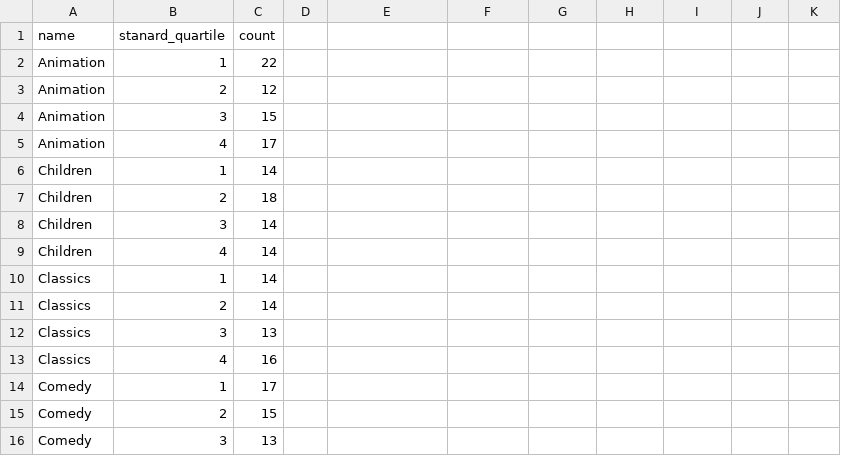
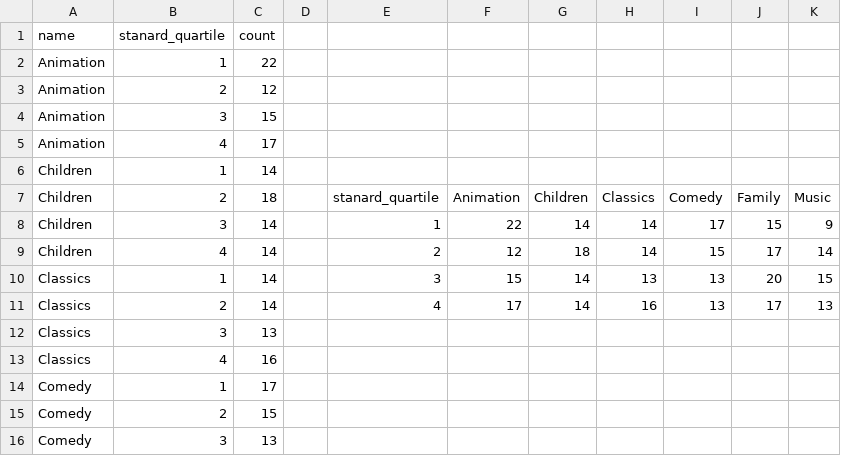
Before and after one commit to bondxue/Programming-for-Data-Science, a CSV file: Project1-Investigate-Sakila-Movie-Database/csv/query_3.csv, drawn as a sheet; only a part is shown; the diff names each change by its address in the sheet, - before the commit and + after, or states it on an @@ line.

```diff
--- a/Project1-Investigate-Sakila-Movie-Database/csv/query_3.csv
+++ b/Project1-Investigate-Sakila-Movie-Database/csv/query_3.csv
-E7: (empty)
+E7: stanard_quartile
-F7: (empty)
+F7: Animation
-G7: (empty)
+G7: Children
-H7: (empty)
+H7: Classics
-I7: (empty)
+I7: Comedy
-J7: (empty)
+J7: Family
-K7: (empty)
+K7: Music
-E8: (empty)
+E8: 1
-F8: (empty)
+F8: 22
-G8: (empty)
+G8: 14
-H8:H9: (empty)
+H8:H9: 14
-I8: (empty)
+I8: 17
-J8: (empty)
+J8: 15
-K8: (empty)
+K8: 9
-E9: (empty)
+E9: 2
-F9: (empty)
+F9: 12
-G9: (empty)
+G9: 18
-I9: (empty)
+I9: 15
-J9: (empty)
+J9: 17
-K9: (empty)
+K9: 14
-E10: (empty)
+E10: 3
-F10: (empty)
+F10: 15
-G10:G11: (empty)
+G10:G11: 14
-H10: (empty)
+H10: 13
-I10:I11: (empty)
+I10:I11: 13
-J10: (empty)
+J10: 20
-K10: (empty)
+K10: 15
-E11: (empty)
+E11: 4
-F11: (empty)
+F11: 17
-H11: (empty)
+H11: 16
-J11: (empty)
+J11: 17
-K11: (empty)
+K11: 13
```
Also changed, not shown: Project1-Investigate-Sakila-Movie-Database/csv/query_4.csv, 20 other files.
